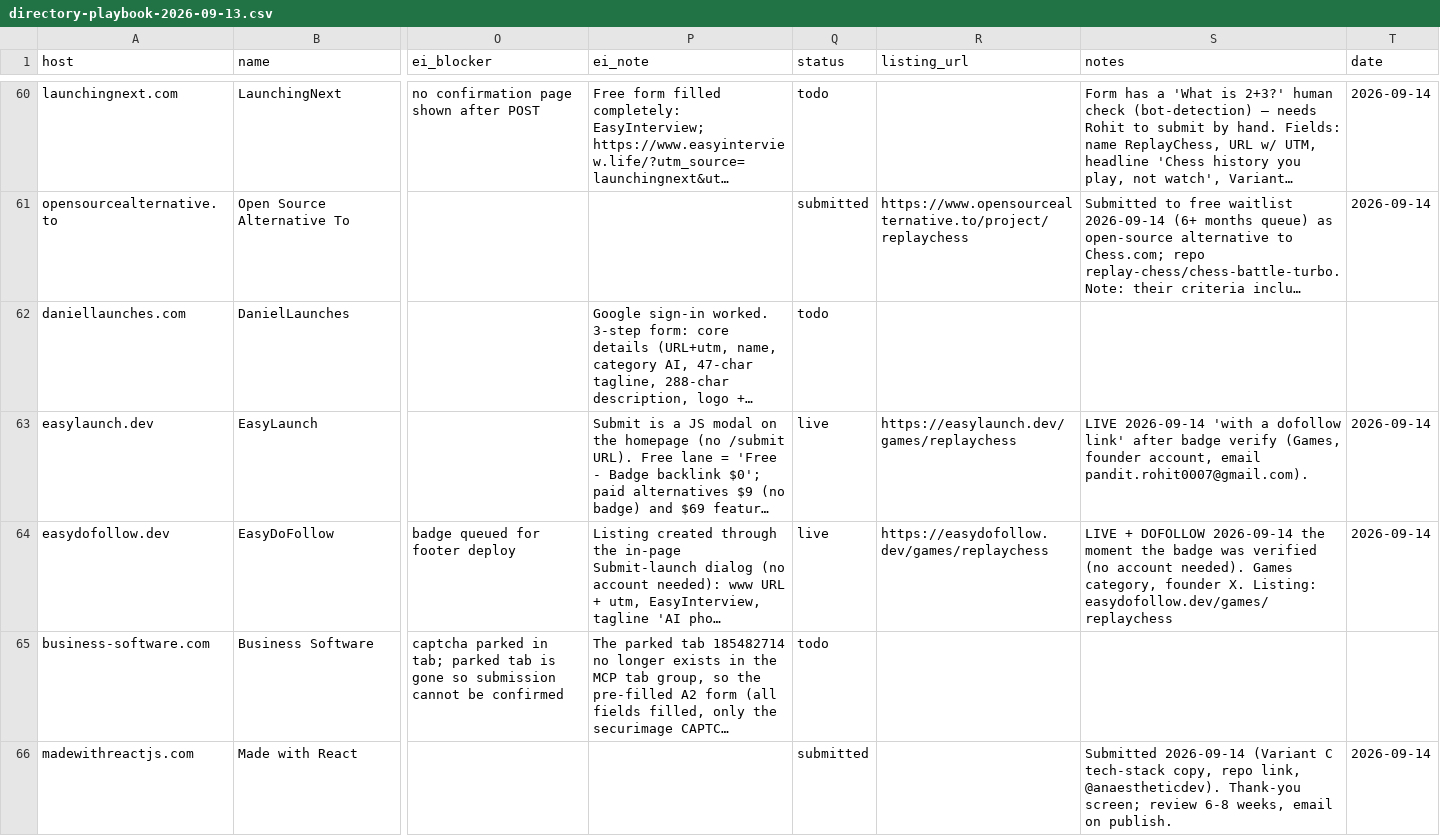
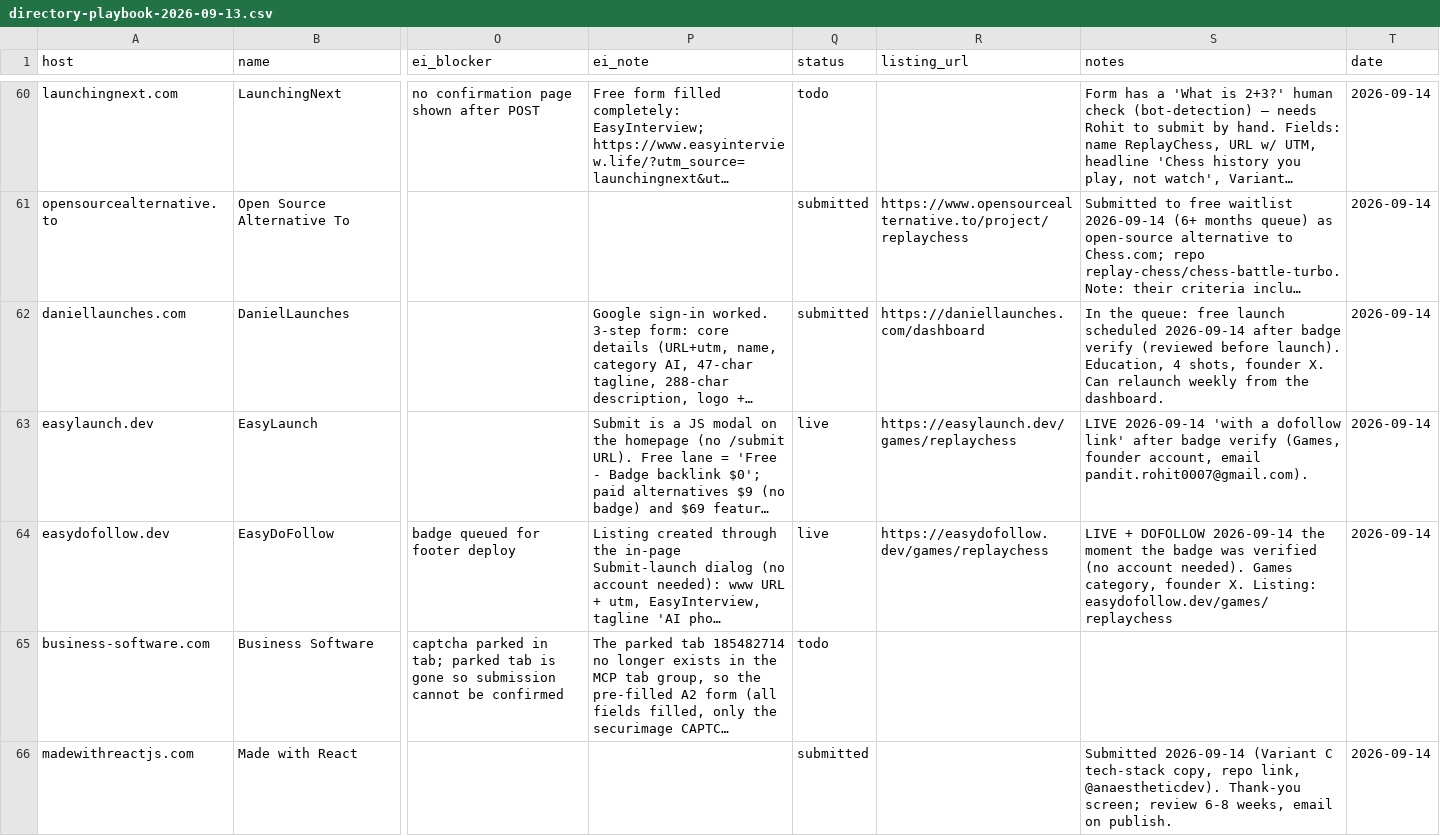
Before and after one commit to replay-chess/chess-battle-turbo, a CSV file: marketing/directory-playbook-2026-09-13.csv, drawn as a sheet; only a part is shown, gaps mark what is left out; long unchanged cells end in …; the diff covers the shown part only; the diff names each change by its address in the sheet, - before the commit and + after, or states it on an @@ line.

```diff
--- a/marketing/directory-playbook-2026-09-13.csv
+++ b/marketing/directory-playbook-2026-09-13.csv
-Q62 (status): todo
+Q62 (status): submitted
-R62 (listing_url): (empty)
+R62 (listing_url): https://daniellaunches.com/dashboard
-S62 (notes): (empty)
+S62 (notes): In the queue: free launch scheduled 2026-09-14 after badge verify (reviewed before launch). Education, 4 shots, founder X. Can relaunch weekly from the dashboard.
-T62 (date): (empty)
+T62 (date): 2026-09-14
```
Also changed, not shown: 4 edited cells elsewhere in this file, 1 other file.
